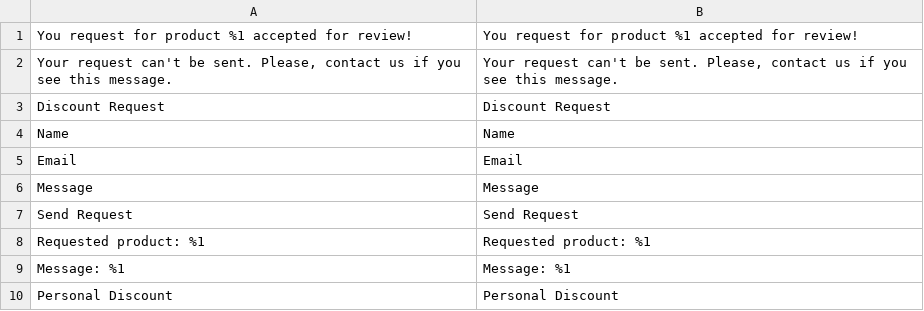
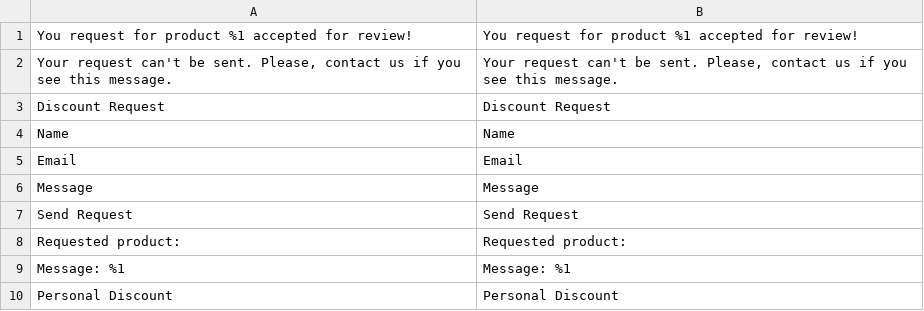
Before and after one commit to maksymz/dv-campus-2021-2022-magento, a CSV file: app/code/DVCampus/PersonalDiscount/i18n/en_US.csv, drawn as a sheet.

Commit message:
Lesson 7 - Patches. Collections: Fixed patches. Filtering product by visibility and showing link to a product in the requests list

```diff
--- a/app/code/DVCampus/PersonalDiscount/i18n/en_US.csv
+++ b/app/code/DVCampus/PersonalDiscount/i18n/en_US.csv
@@ -7,3 +7,3 @@ Message,Message
 "Send Request","Send Request"
-"Requested product: %1","Requested product: %1"
+"Requested product:","Requested product:"
 "Message: %1","Message: %1"
```
Also changed, not shown: app/code/DVCampus/PersonalDiscount/i18n/uk_UA.csv, 4 other files.
